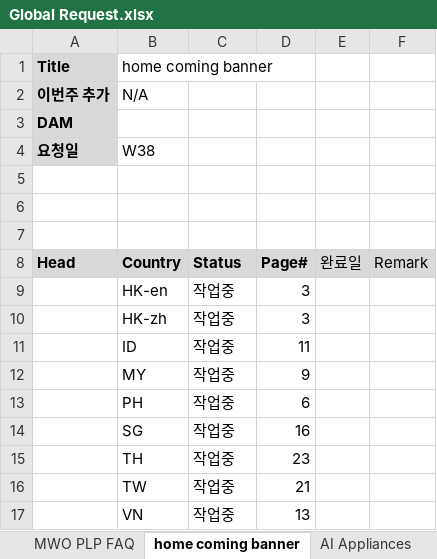
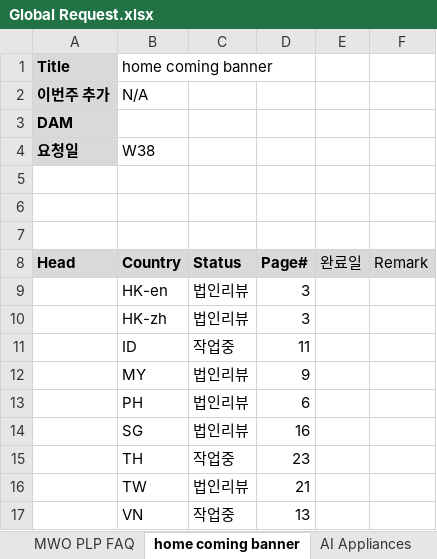
Before and after one commit to towdew/hs-dashboard, an Excel workbook: hs/Global Request.xlsx, sheet home coming banner, drawn as a sheet; values as stored, in another font and other column widths than the file's, no borders; charts and pictures not drawn; the diff names each change by its address in the sheet, - before the commit and + after, or states it on an @@ line.

Commit message:
Add files via upload

```diff
--- a/hs/Global Request.xlsx (sheet home coming banner)
+++ b/hs/Global Request.xlsx (sheet home coming banner)
-C9:C10: 작업중
+C9:C10: 법인리뷰
-C12:C14: 작업중
+C12:C14: 법인리뷰
-C16: 작업중
+C16: 법인리뷰
```
Also changed, not shown: sheet FAQ Hub.
